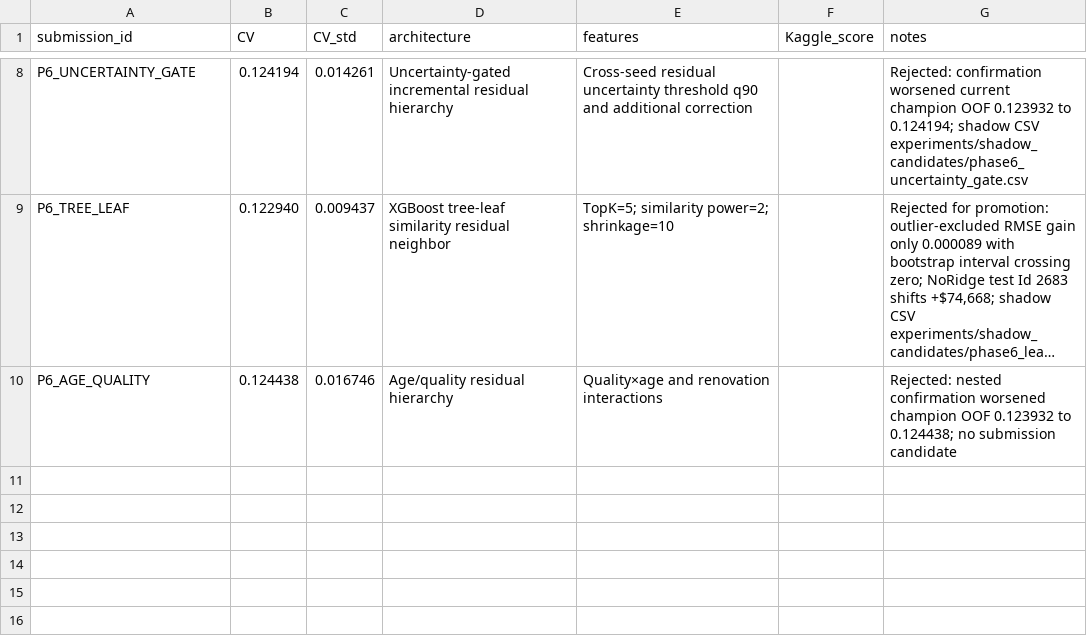
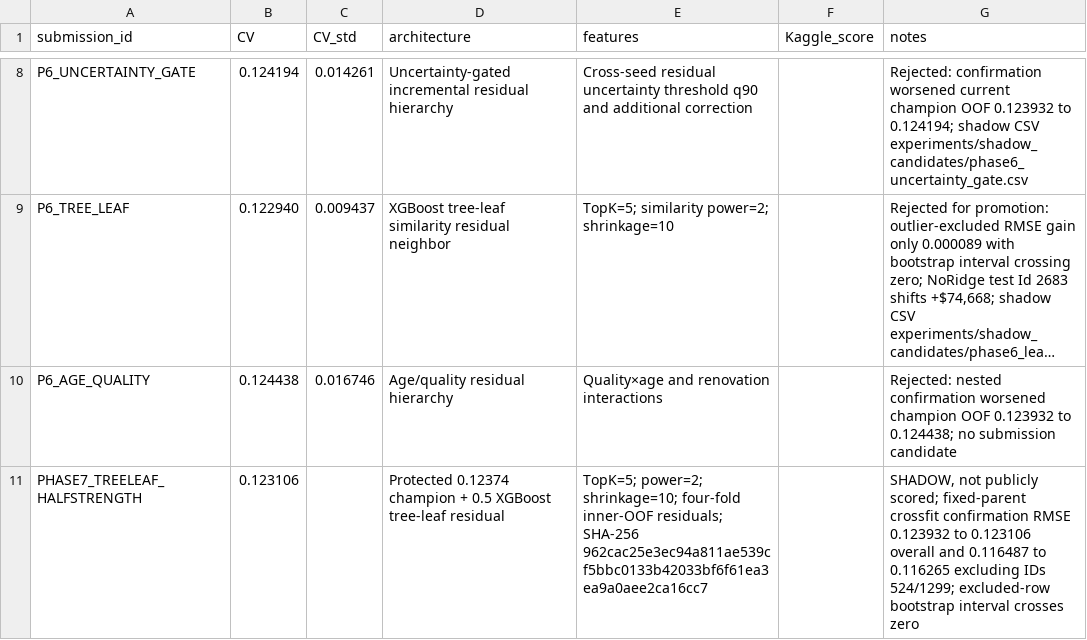
Before and after one commit to Gbemilabs/ML-PROJECTS, a CSV file: experiments/submission_history.csv, drawn as a sheet; only a part is shown, gaps mark what is left out; long unchanged cells end in …; the diff names each change by its address in the sheet, - before the commit and + after, or states it on an @@ line.

```diff
--- a/experiments/submission_history.csv
+++ b/experiments/submission_history.csv
+row 11: PHASE7_TREELEAF_HALFSTRENGTH | 0.123106 |  | Protected 0.12374 champion + 0.5 XGBoost tree-leaf residual | TopK=5; power=2; shrinkage=10; four-fold inner-OOF residuals; SHA-256 962cac25e3ec94a811ae539cf5bbc0133b42033bf6f61ea3ea9a0aee2ca16cc7 |  | SHADOW, not publicly scored; fixed-parent crossfit confirmation RMSE 0.123932 to 0.123106 overall and 0.116487 to 0.116265 excluding IDs 524/1299; excluded-row bootstrap interval crosses zero
```
Also changed, not shown: experiments/research_log.csv, submissions/submission_registry.csv, 10 other files.
